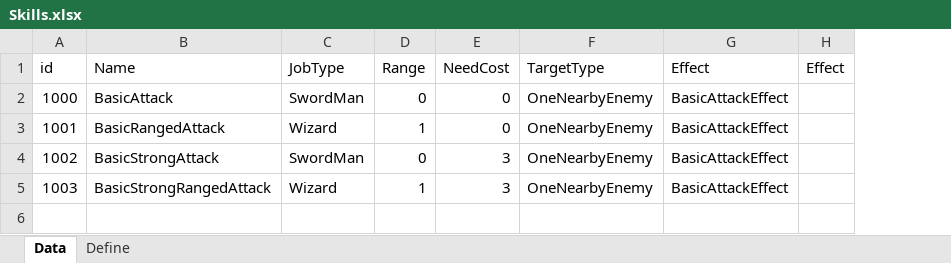
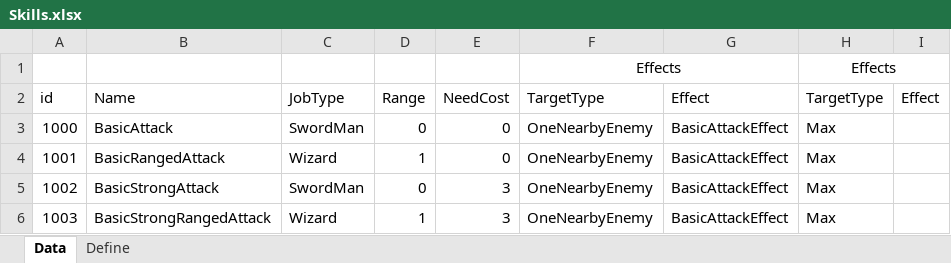
Before and after one commit to EomTaeWook/ProjectBattleArena, an Excel workbook: Template/Skills.xlsx, sheet Data, drawn as a sheet; values as stored, in another font and other column widths than the file's, no borders; addresses are those after the commit; the diff names each change by its address in the sheet, - before the commit and + after, or states it on an @@ line.

```diff
--- a/Template/Skills.xlsx (sheet Data)
+++ b/Template/Skills.xlsx (sheet Data)
+column H, rows 2-6: TargetType | Max | Max | Max | Max
+row 1:  |  |  |  |  | Effects |  | Effects
```
Also changed, not shown: sheet Define, Template/SkillEffects.xlsx, 21 other files.
